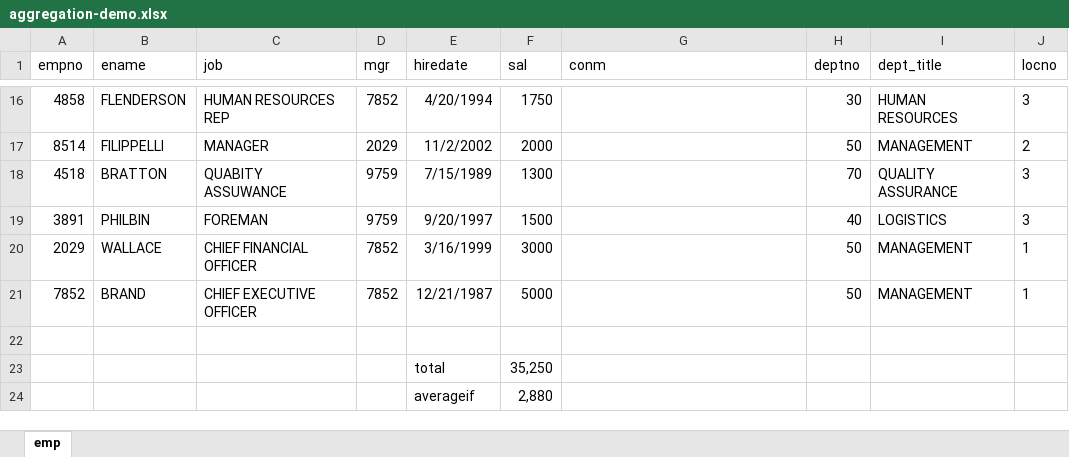
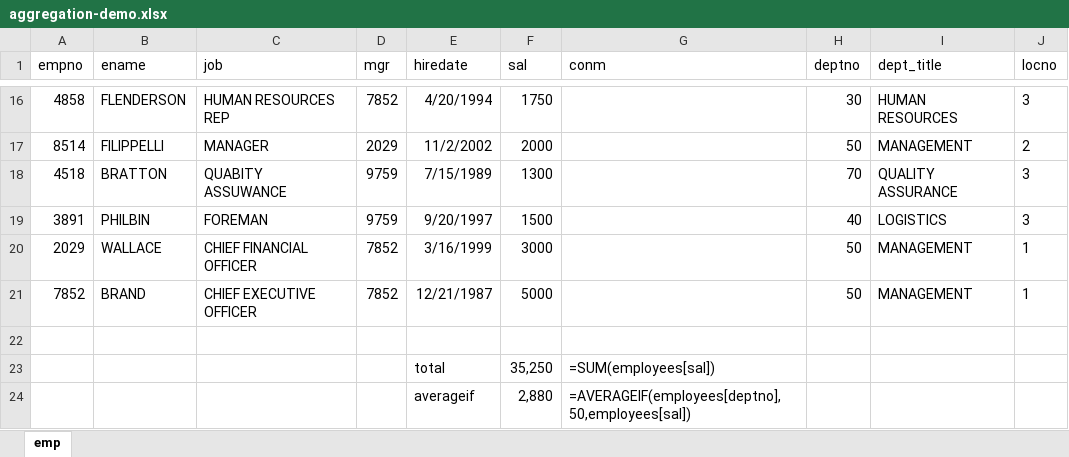
Before and after one commit to stringfestdata/oreilly-sql-powered-excel, an Excel workbook: 4-from-pivots-to-aggregation/aggregation-demo.xlsx, sheet emp, drawn as a sheet; only a part is shown, gaps mark what is left out; values as stored, in another font and other column widths than the file's, no borders; table styles not drawn; the diff names each change by its address in the sheet, - before the commit and + after, or states it on an @@ line.

```diff
--- a/4-from-pivots-to-aggregation/aggregation-demo.xlsx (sheet emp)
+++ b/4-from-pivots-to-aggregation/aggregation-demo.xlsx (sheet emp)
-G23 (conm): (empty)
+G23 (conm): =SUM(employees[sal])
-G24 (conm): (empty)
+G24 (conm): =AVERAGEIF(employees[deptno],50,employees[sal])
```
Also changed, not shown: 2-from-excel-tables-to-sql-select/sql-tables-example.xlsx, 4-from-pivots-to-aggregation/group-by-demo.xlsx, 41 other files.
